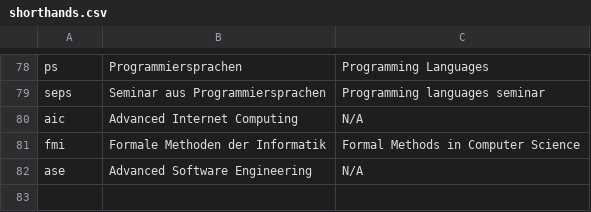
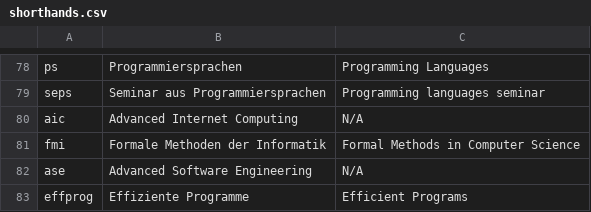
Before and after one commit to flofriday/better-tiss-calendar, a CSV file: app/resources/shorthands.csv, drawn as a sheet; only a part is shown, gaps mark what is left out; the diff names each change by its address in the sheet, - before the commit and + after, or states it on an @@ line.

Commit message:
Add the lecture efficient programs to the shorthands
Some friends are taking that lecture so let's add it to the
shorthands.

```diff
--- a/app/resources/shorthands.csv
+++ b/app/resources/shorthands.csv
+row 83: effprog | Effiziente Programme | Efficient Programs
```
